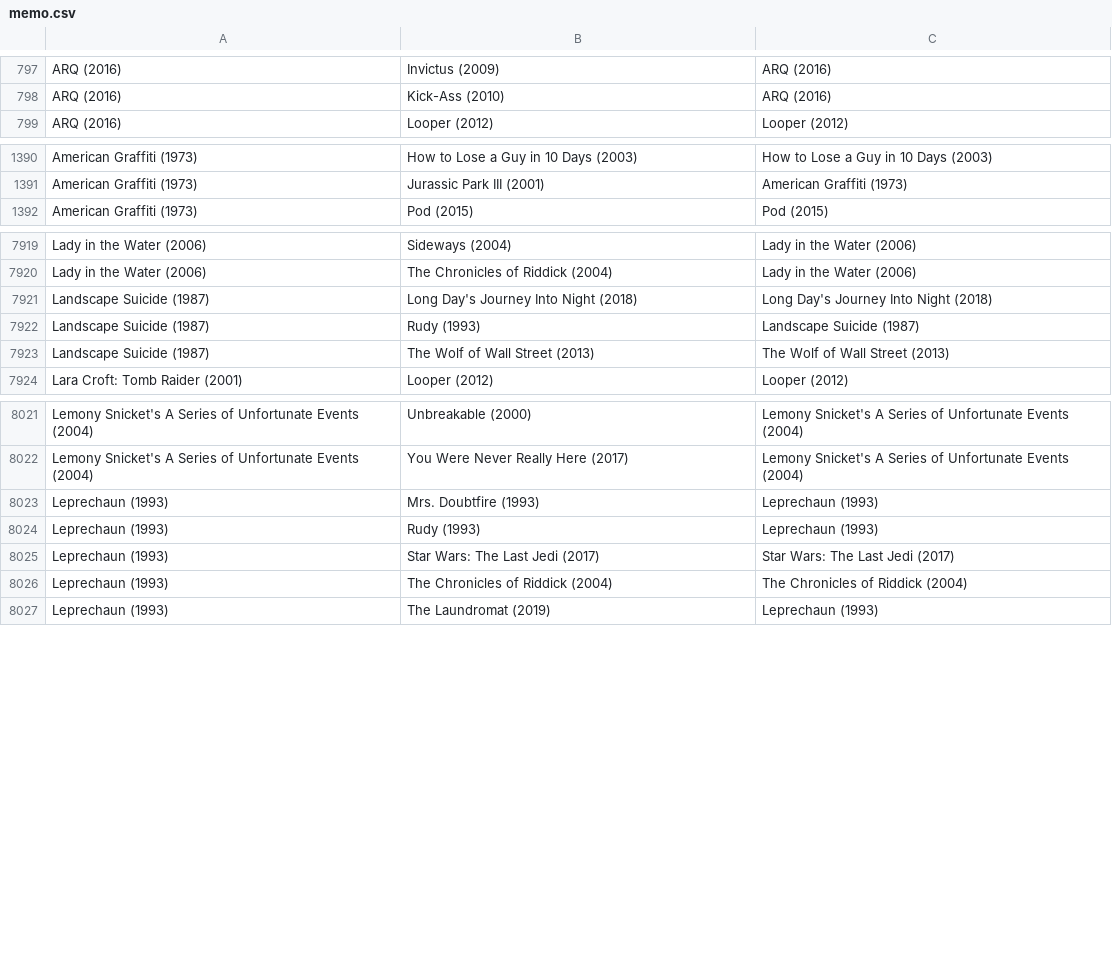
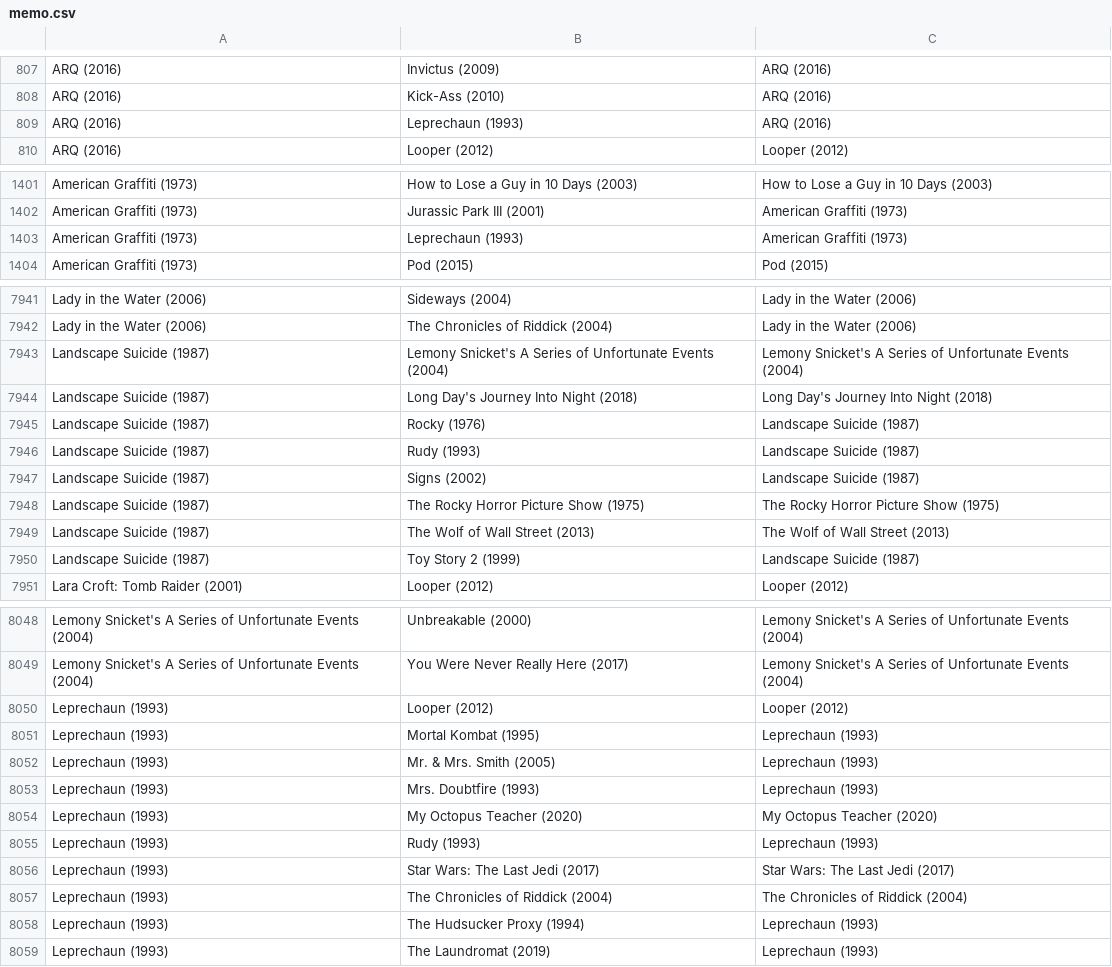
Before and after one commit to MrHen/movie-sorter, a CSV file: memo.csv, drawn as a sheet; only a part is shown, gaps mark what is left out; the diff covers the shown part only; the diff names each change by its address in the sheet, - before the commit and + after, or states it on an @@ line.

```diff
--- a/memo.csv
+++ b/memo.csv
+row 809: ARQ (2016) | Leprechaun (1993) | ARQ (2016)
+row 1403: American Graffiti (1973) | Leprechaun (1993) | American Graffiti (1973)
+row 7943: Landscape Suicide (1987) | Lemony Snicket's A Series of Unfortunate Events (2004) | Lemony Snicket's A Series of Unfortunate Events (2004)
+row 7945: Landscape Suicide (1987) | Rocky (1976) | Landscape Suicide (1987)
+row 7947: Landscape Suicide (1987) | Signs (2002) | Landscape Suicide (1987)
+row 7948: Landscape Suicide (1987) | The Rocky Horror Picture Show (1975) | The Rocky Horror Picture Show (1975)
+row 7950: Landscape Suicide (1987) | Toy Story 2 (1999) | Landscape Suicide (1987)
+row 8050: Leprechaun (1993) | Looper (2012) | Looper (2012)
+row 8051: Leprechaun (1993) | Mortal Kombat (1995) | Leprechaun (1993)
+row 8052: Leprechaun (1993) | Mr. & Mrs. Smith (2005) | Leprechaun (1993)
+row 8054: Leprechaun (1993) | My Octopus Teacher (2020) | My Octopus Teacher (2020)
+row 8058: Leprechaun (1993) | The Hudsucker Proxy (1994) | Leprechaun (1993)
```
Also changed, not shown: 32 added rows, 9 removed rows and 14 edited cells elsewhere in this file, rankings.csv, 1 other file.
